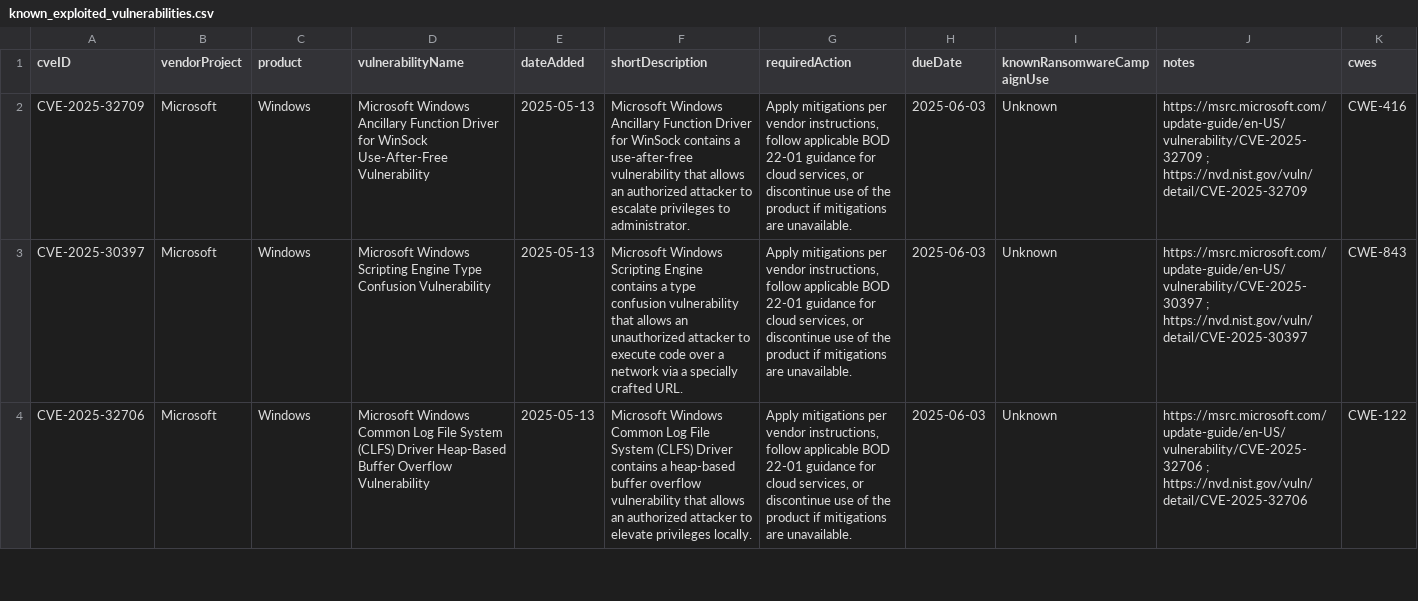
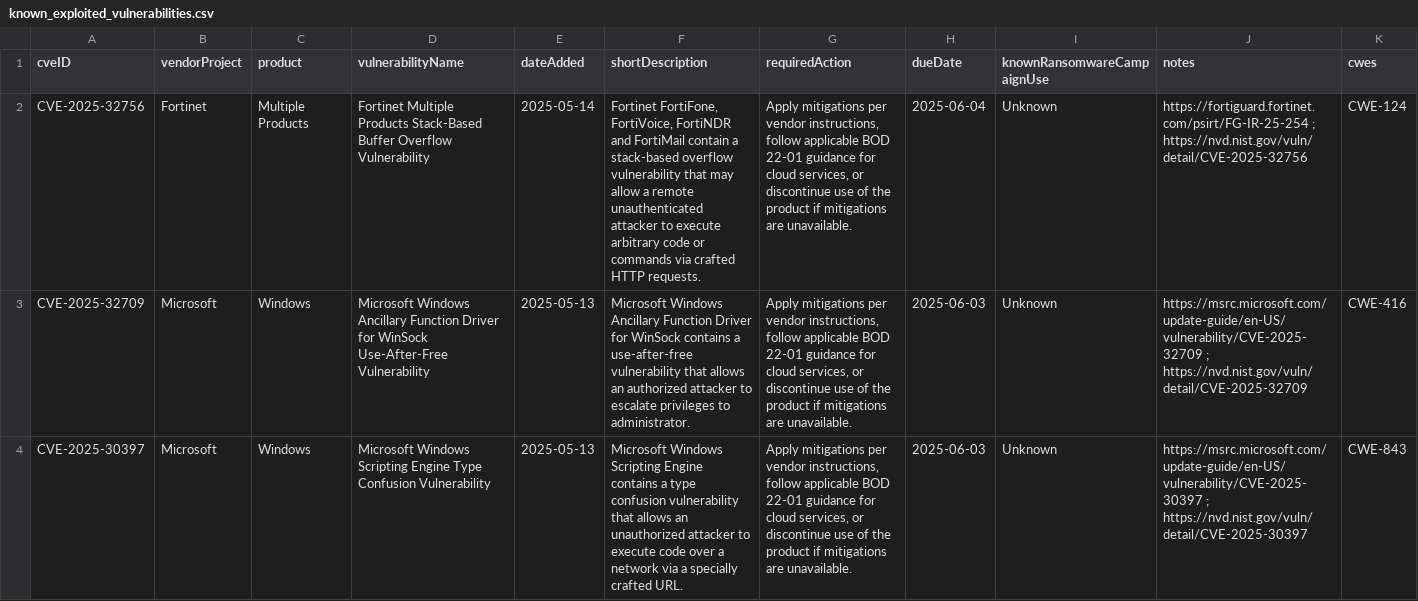
Before and after one commit to cisagov/kev-data, a CSV file: known_exploited_vulnerabilities.csv, drawn as a sheet; only a part is shown; the shorter side is filled out with more unchanged rows; the diff names each change by its address in the sheet, - before the commit and + after, or states it on an @@ line.

```diff
--- a/known_exploited_vulnerabilities.csv
+++ b/known_exploited_vulnerabilities.csv
+row 2: CVE-2025-32756 | Fortinet | Multiple Products | Fortinet Multiple Products Stack-Based Buffer Overflow Vulnerability | 2025-05-14 | Fortinet FortiFone, FortiVoice, FortiNDR and FortiMail contain a stack-based overflow vulnerability that may allow a remote unauthenticated attacker to execute arbitrary code or commands via crafted HTTP requests. | Apply mitigations per vendor instructions, follow applicable BOD 22-01 guidance for cloud services, or discontinue use of the product if mitigations are unavailable. | 2025-06-04 | Unknown | https://fortiguard.fortinet.com/psirt/FG-IR-25-254 ; https://nvd.nist.gov/vuln/detail/CVE-2025-32756 | CWE-124
```
Also changed, not shown: 1 other file.
